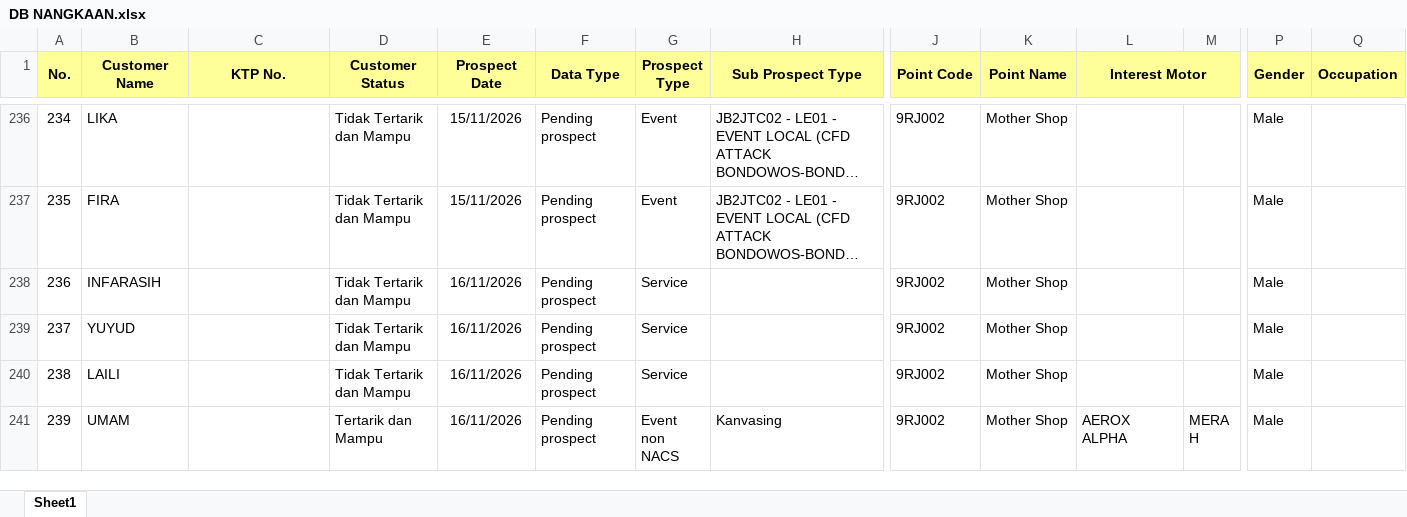
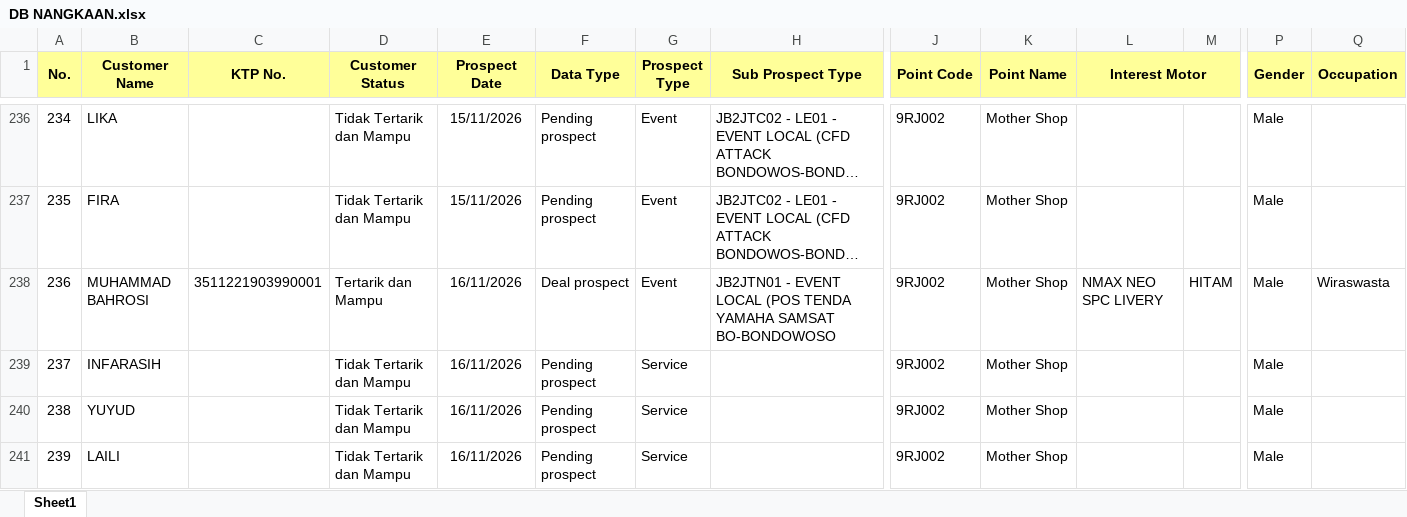
Before and after one commit to egi-jember/bushido-dashboard, an Excel workbook: bushido_raw/database_files/DB NANGKAAN.xlsx, sheet Sheet1, drawn as a sheet; only a part is shown, gaps mark what is left out; the shorter side is filled out with more unchanged rows; long unchanged cells end in …; values as stored, in another font and other column widths than the file's, no borders; addresses are those after the commit; rows hold the shown columns only; the diff names each change by its address in the sheet, - before the commit and + after, or states it on an @@ line.

Commit message:
upload database_files/DB NANGKAAN.xlsx

```diff
--- a/bushido_raw/database_files/DB NANGKAAN.xlsx (sheet Sheet1)
+++ b/bushido_raw/database_files/DB NANGKAAN.xlsx (sheet Sheet1)
+row 238: 236 | MUHAMMAD BAHROSI | 3511221903990001 | Tertarik dan Mampu | 16/11/2026 | Deal prospect | Event | JB2JTN01 - EVENT LOCAL (POS TENDA YAMAHA SAMSAT BO-BONDOWOSO | 9RJ002 | Mother Shop | NMAX NEO SPC LIVERY | HITAM | Male | Wiraswasta
@@ column A (No.) renumbered from row 239 down @@
```
